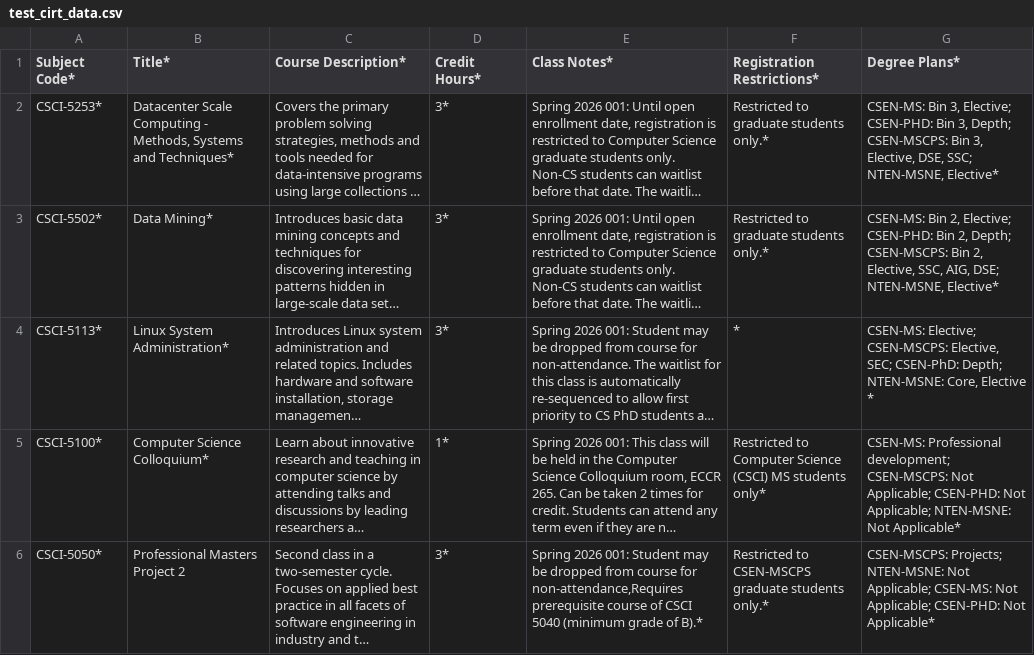
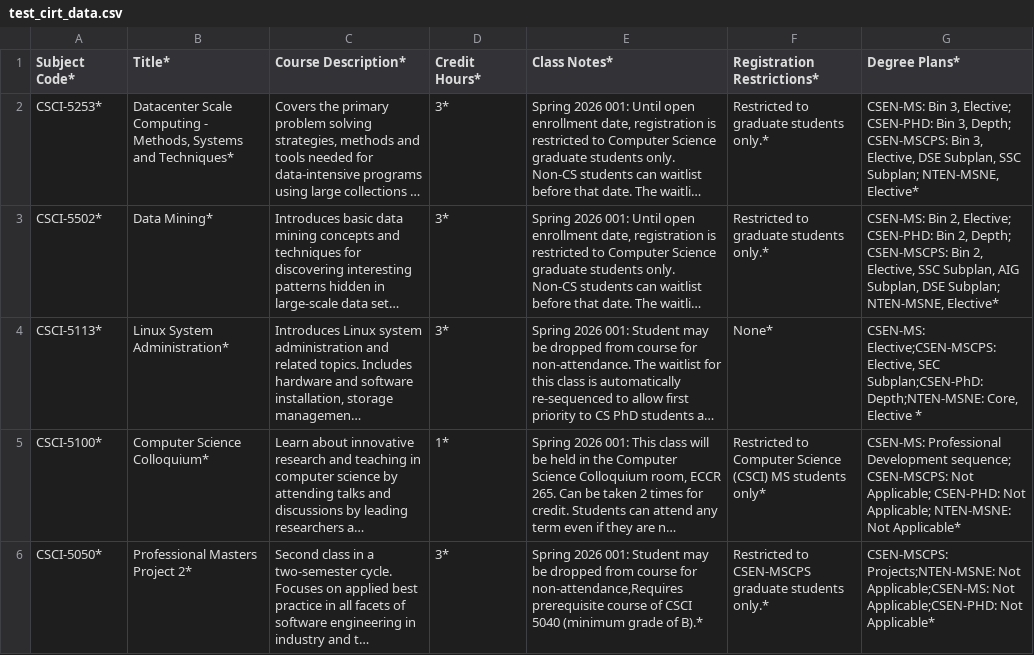
Before and after one commit to DanielAdams-3/CIRT-CSPB_2270_FA25, a CSV file: code/test_cirt_data.csv, drawn as a sheet; long unchanged cells end in …; the diff names each change by its address in the sheet, - before the commit and + after, or states it on an @@ line.

```diff
--- a/code/test_cirt_data.csv
+++ b/code/test_cirt_data.csv
-G2 (Degree Plans*): …3, Elective, DSE, SSC; NTEN-MSNE, Elective*
+G2 (Degree Plans*): …3, Elective, DSE Subplan, SSC Subplan; NTEN-MSNE, Elective*
-G3 (Degree Plans*): …2, Elective, SSC, AIG, DSE; NTEN-MSNE, Elective*
+G3 (Degree Plans*): …2, Elective, SSC Subplan, AIG Subplan, DSE Subplan; NTEN-MSNE, Elective*
-F4 (Registration Restrictions*): *
+F4 (Registration Restrictions*): None*
-G4 (Degree Plans*): CSEN-MS: Elective; CSEN-MSCPS: Elective, SEC; CSEN-PhD: Depth; NTEN-MSNE: Core, Elective…
+G4 (Degree Plans*): CSEN-MS: Elective;CSEN-MSCPS: Elective, SEC Subplan;CSEN-PhD: Depth;NTEN-MSNE: Core, Elective…
-G5 (Degree Plans*): CSEN-MS: Professional development; CSEN-MSCPS: Not…
+G5 (Degree Plans*): CSEN-MS: Professional Development sequence; CSEN-MSCPS: Not…
-B6 (Title*): Professional Masters Project 2
+B6 (Title*): Professional Masters Project 2*
-G6 (Degree Plans*): CSEN-MSCPS: Projects; NTEN-MSNE: Not Applicable; CSEN-MS: Not Applicable; CSEN-PHD: Not Applicable*
+G6 (Degree Plans*): CSEN-MSCPS: Projects;NTEN-MSNE: Not Applicable;CSEN-MS: Not Applicable;CSEN-PHD: Not Applicable*
```
Also changed, not shown: 17 other files.
